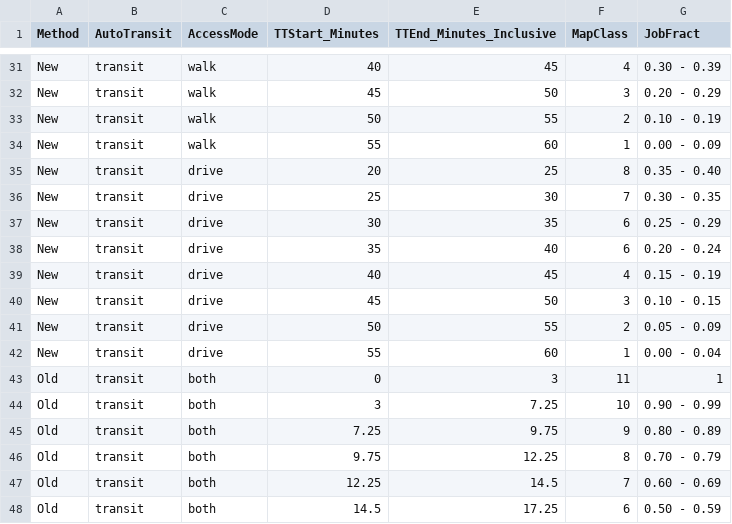
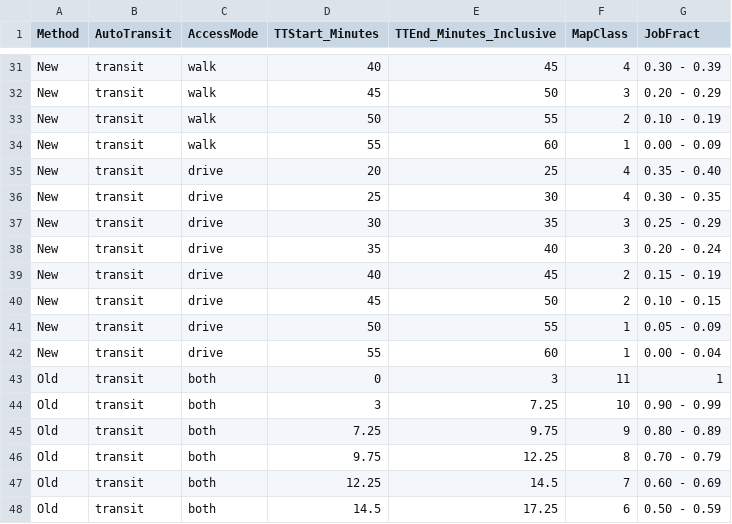
Before and after one commit to WFRCAnalytics/ATO-TDM-Plot-Travelsheds, a CSV file: params/NEW And OLD ATO Method (for travelsheds).csv, drawn as a sheet; only a part is shown, gaps mark what is left out.

Commit message:
Update drive-to-transit map classes to two per job fraction

```diff
--- a/params/NEW And OLD ATO Method (for travelsheds).csv
+++ b/params/NEW And OLD ATO Method (for travelsheds).csv
@@ -34,9 +34,9 @@ New,transit,walk,50,55,2,0.10 - 0.19
 New,transit,walk,55,60,1,0.00 - 0.09
-New,transit,drive,20,25,8,0.35 - 0.40
-New,transit,drive,25,30,7,0.30 - 0.35
-New,transit,drive,30,35,6,0.25 - 0.29
-New,transit,drive,35,40,6,0.20 - 0.24
-New,transit,drive,40,45,4,0.15 - 0.19
-New,transit,drive,45,50,3,0.10 - 0.15
-New,transit,drive,50,55,2,0.05 - 0.09
+New,transit,drive,20,25,4,0.35 - 0.40
+New,transit,drive,25,30,4,0.30 - 0.35
+New,transit,drive,30,35,3,0.25 - 0.29
+New,transit,drive,35,40,3,0.20 - 0.24
+New,transit,drive,40,45,2,0.15 - 0.19
+New,transit,drive,45,50,2,0.10 - 0.15
+New,transit,drive,50,55,1,0.05 - 0.09
 New,transit,drive,55,60,1,0.00 - 0.04
```
Also changed, not shown: 42 other files.
